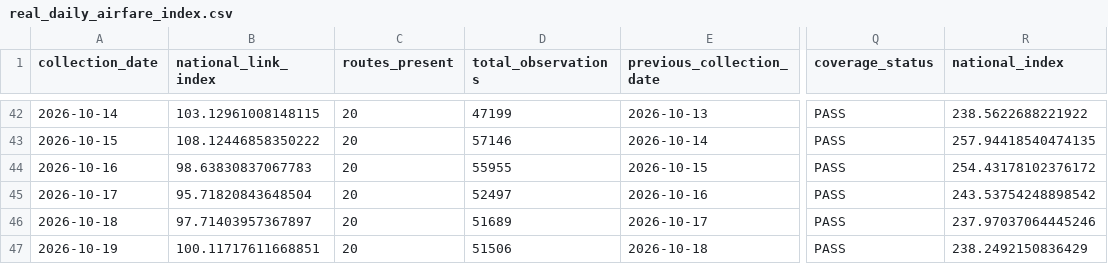
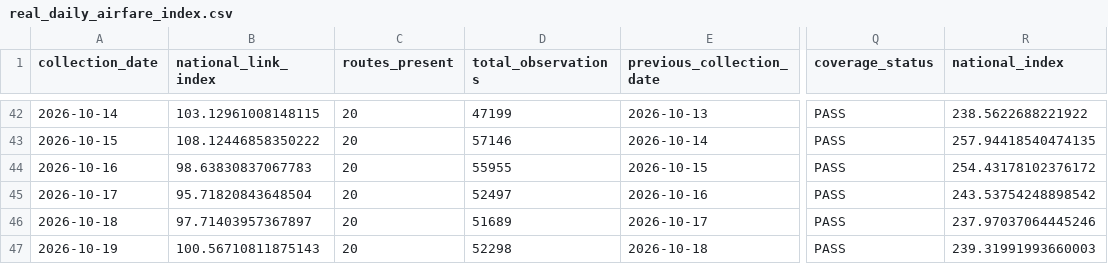
Before and after one commit to tripathianand23/AirFareX, a CSV file: data/processed/real/index/real_daily_airfare_index.csv, drawn as a sheet; only a part is shown, gaps mark what is left out; the diff names each change by its address in the sheet, - before the commit and + after, or states it on an @@ line.

```diff
--- a/data/processed/real/index/real_daily_airfare_index.csv
+++ b/data/processed/real/index/real_daily_airfare_index.csv
-B47 (national_link_index): 100.11717611668851
+B47 (national_link_index): 100.56710811875143
-D47 (total_observations): 51506
+D47 (total_observations): 52298
-R47 (national_index): 238.2492150836429
+R47 (national_index): 239.31991993660003
```
Also changed, not shown: data/processed/real/index/real_lead_time_contributions.csv, data/processed/real/index/real_route_contributions.csv, 7 other files.
